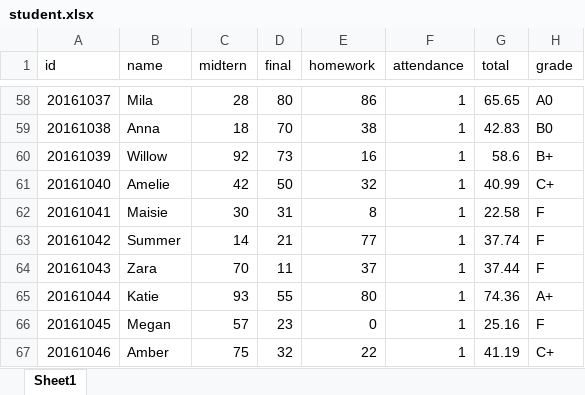
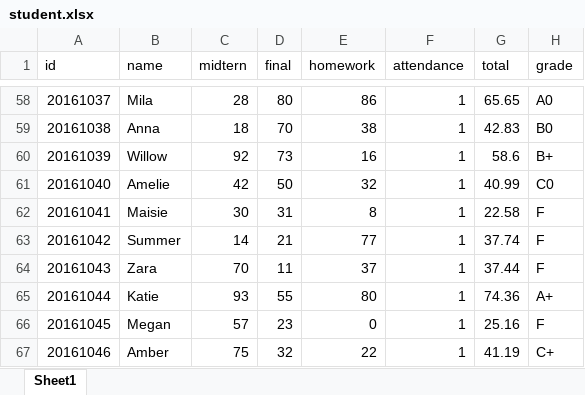
Before and after one commit to ssuisig/BigDataProcess, an Excel workbook: HW1/student.xlsx, sheet Sheet1, drawn as a sheet; only a part is shown, gaps mark what is left out; values as stored, in another font and other column widths than the file's, no borders; the diff names each change by its address in the sheet, - before the commit and + after, or states it on an @@ line.

```diff
--- a/HW1/student.xlsx (sheet Sheet1)
+++ b/HW1/student.xlsx (sheet Sheet1)
-H61 (grade): C+
+H61 (grade): C0
```
Also changed, not shown: 1 other file.
